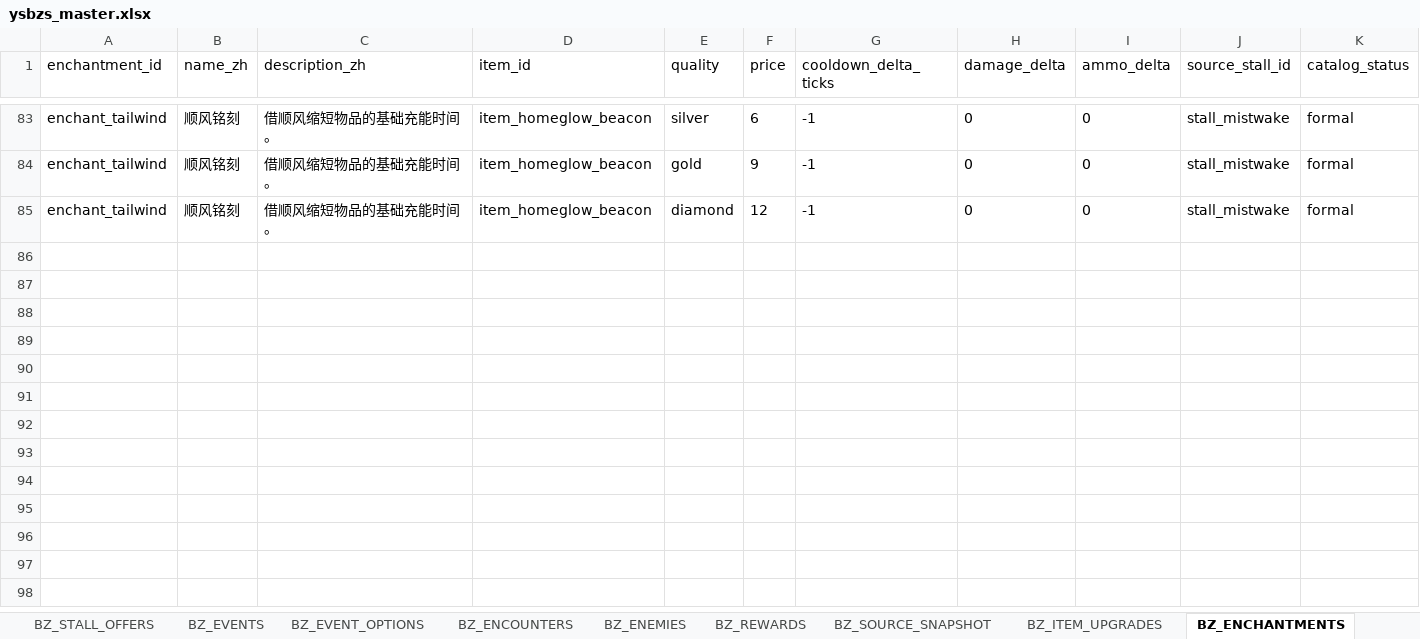
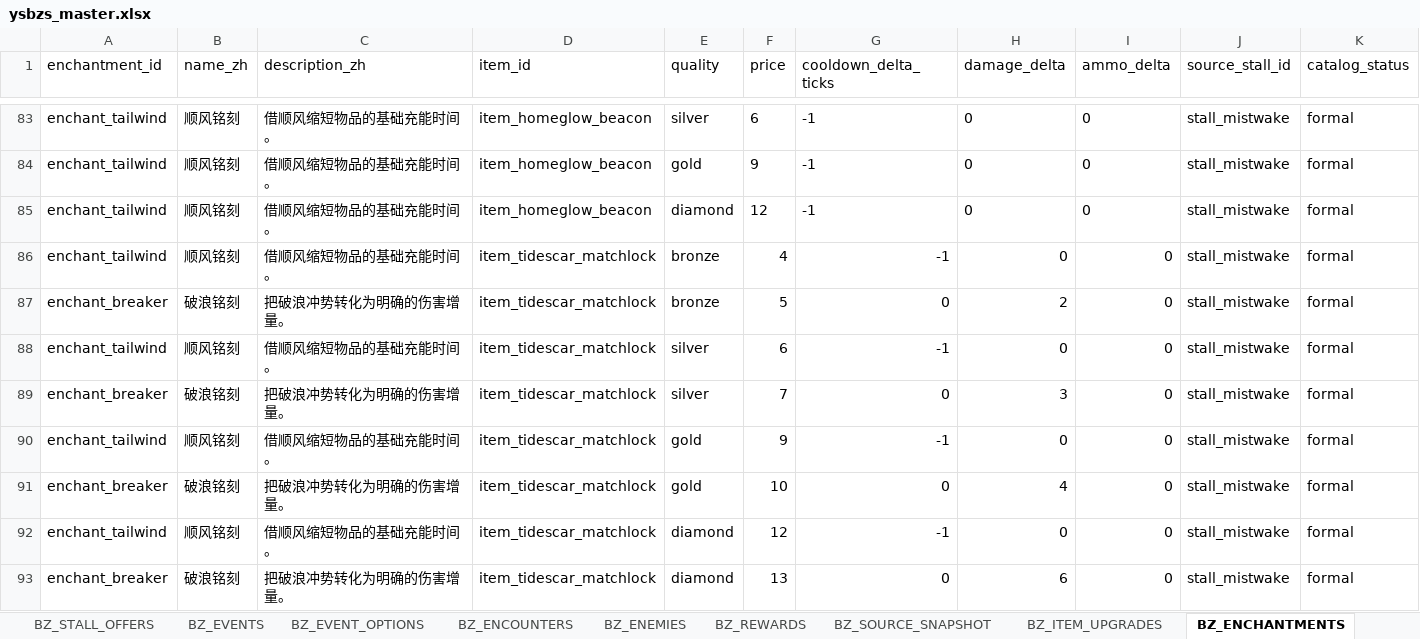
Before and after one commit to jyf0330/ysbzs, an Excel workbook: xlsx/ysbzs_master.xlsx, sheet BZ_ENCHANTMENTS, drawn as a sheet; only a part is shown, gaps mark what is left out; values as stored, in another font and other column widths than the file's, no borders; the diff names each change by its address in the sheet, - before the commit and + after, or states it on an @@ line.

Commit message:
data(content): add Tidescar Matchlock combat growth

```diff
--- a/xlsx/ysbzs_master.xlsx (sheet BZ_ENCHANTMENTS)
+++ b/xlsx/ysbzs_master.xlsx (sheet BZ_ENCHANTMENTS)
+row 86: enchant_tailwind | 顺风铭刻 | 借顺风缩短物品的基础充能时间。 | item_tidescar_matchlock | bronze | 4 | -1 | 0 | 0 | stall_mistwake | formal
+row 87: enchant_breaker | 破浪铭刻 | 把破浪冲势转化为明确的伤害增量。 | item_tidescar_matchlock | bronze | 5 | 0 | 2 | 0 | stall_mistwake | formal
+row 88: enchant_tailwind | 顺风铭刻 | 借顺风缩短物品的基础充能时间。 | item_tidescar_matchlock | silver | 6 | -1 | 0 | 0 | stall_mistwake | formal
+row 89: enchant_breaker | 破浪铭刻 | 把破浪冲势转化为明确的伤害增量。 | item_tidescar_matchlock | silver | 7 | 0 | 3 | 0 | stall_mistwake | formal
+row 90: enchant_tailwind | 顺风铭刻 | 借顺风缩短物品的基础充能时间。 | item_tidescar_matchlock | gold | 9 | -1 | 0 | 0 | stall_mistwake | formal
+row 91: enchant_breaker | 破浪铭刻 | 把破浪冲势转化为明确的伤害增量。 | item_tidescar_matchlock | gold | 10 | 0 | 4 | 0 | stall_mistwake | formal
+row 92: enchant_tailwind | 顺风铭刻 | 借顺风缩短物品的基础充能时间。 | item_tidescar_matchlock | diamond | 12 | -1 | 0 | 0 | stall_mistwake | formal
+row 93: enchant_breaker | 破浪铭刻 | 把破浪冲势转化为明确的伤害增量。 | item_tidescar_matchlock | diamond | 13 | 0 | 6 | 0 | stall_mistwake | formal
```
Also changed, not shown: sheet BZ_ITEM_EFFECTS, sheet BZ_ITEMS, sheet BZ_GAMEPLAY, sheet BZ_ITEM_UPGRADES, sheet BZ_GHOST_SNAPSHOTS, sheet BZ_ITEM_SKILLS, 2 more sheets, 15 other files.
